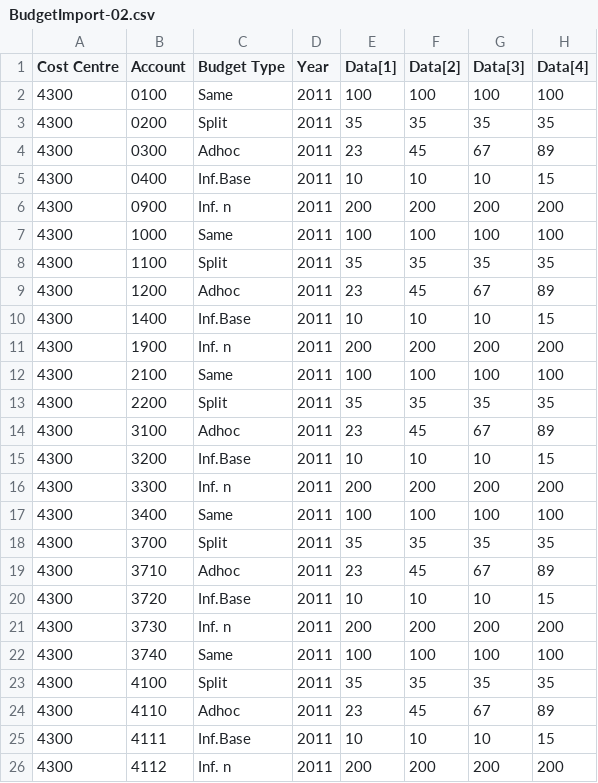
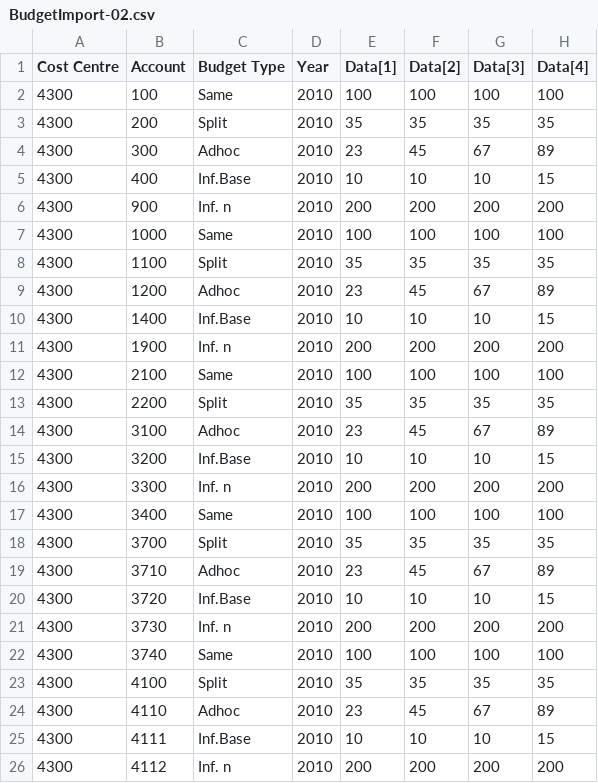
Before and after one commit to tpokorra/openpetragit, a CSV file: csharp/ICT/Testing/lib/MFinance/SampleData/BudgetImport-02.csv, drawn as a sheet; only a part is shown; the diff names each change by its address in the sheet, - before the commit and + after, or states it on an @@ line.

```diff
--- a/csharp/ICT/Testing/lib/MFinance/SampleData/BudgetImport-02.csv
+++ b/csharp/ICT/Testing/lib/MFinance/SampleData/BudgetImport-02.csv
-B2 (Account): 0100
+B2 (Account): 100
-D2:D26 (Year): 2011
+D2:D26 (Year): 2010
-B3 (Account): 0200
+B3 (Account): 200
-B4 (Account): 0300
+B4 (Account): 300
-B5 (Account): 0400
+B5 (Account): 400
-B6 (Account): 0900
+B6 (Account): 900
```
Also changed, not shown: csharp/ICT/Testing/lib/MFinance/GL/test-csv/glbatch-import2.csv, 8 other files.
